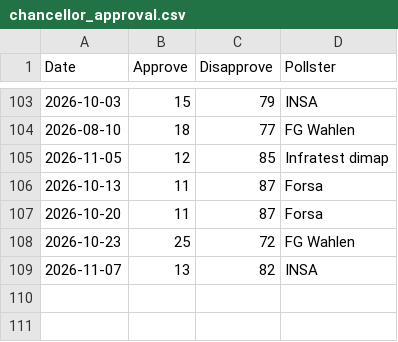
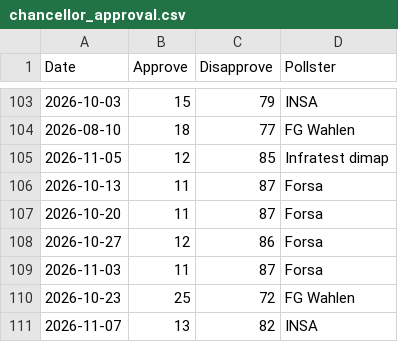
Before and after one commit to kanzlercheck/kanzlercheck.github.io, a CSV file: data/chancellor_approval.csv, drawn as a sheet; only a part is shown, gaps mark what is left out; the diff names each change by its address in the sheet, - before the commit and + after, or states it on an @@ line.

Commit message:
Add new approval ratings for October and November 2026 by Forsa (forgot to add)

```diff
--- a/data/chancellor_approval.csv
+++ b/data/chancellor_approval.csv
+row 108: 2026-10-27 | 12 | 86 | Forsa
+row 109: 2026-11-03 | 11 | 87 | Forsa
```
